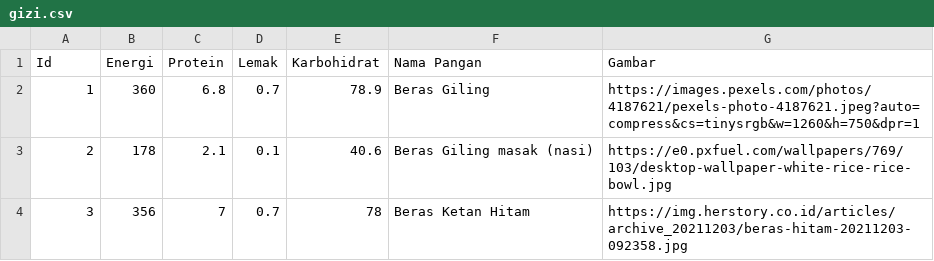
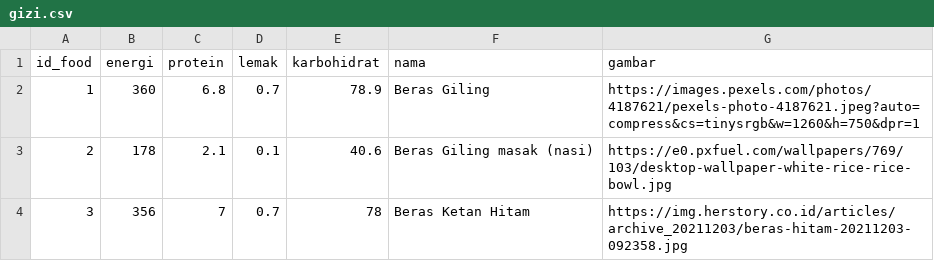
Before and after one commit to GolekFoods/GolekFoods-ML, a CSV file: dataset/gizi.csv, drawn as a sheet; only a part is shown; removed rows and columns are numbered as before the commit, all else as after; the diff names each change by its address in the sheet, - before the commit and + after, or states it on an @@ line.

```diff
--- a/dataset/gizi.csv
+++ b/dataset/gizi.csv
-row 1: Id | Energi | Protein | Lemak | Karbohidrat | Nama Pangan | Gambar
+row 1: id_food | energi | protein | lemak | karbohidrat | nama | gambar
```
Also changed, not shown: 2 other files.
